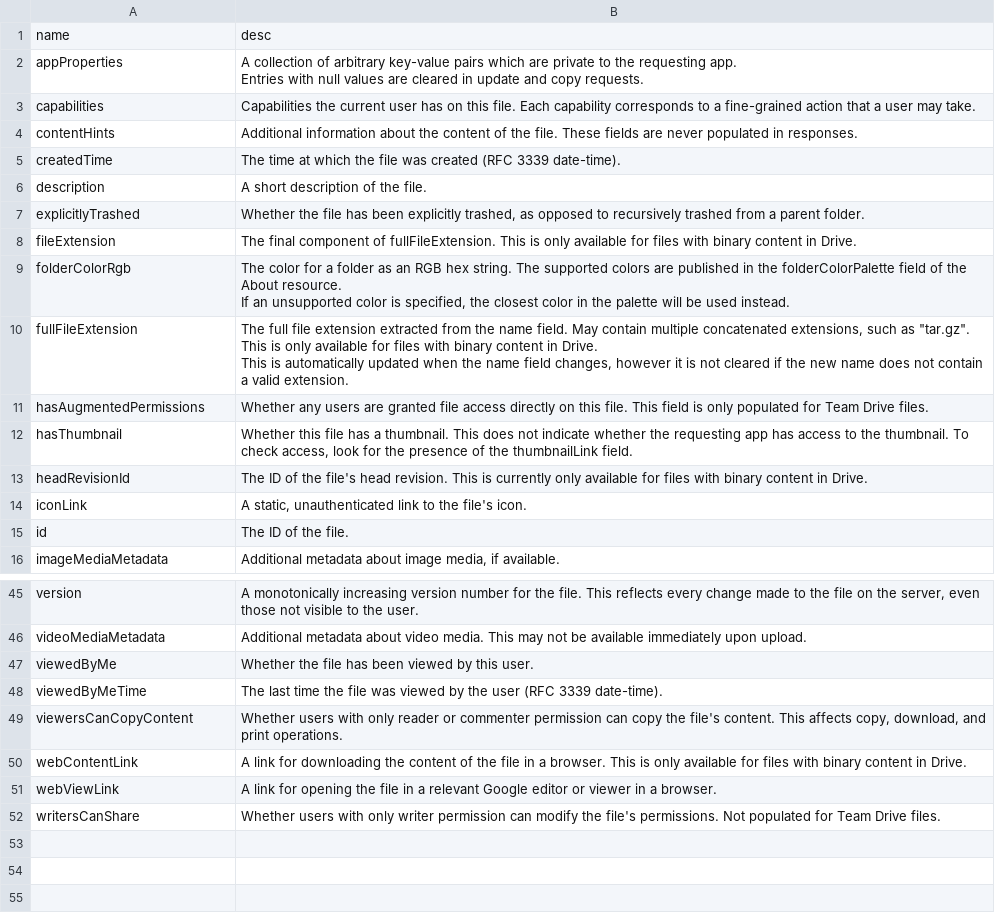
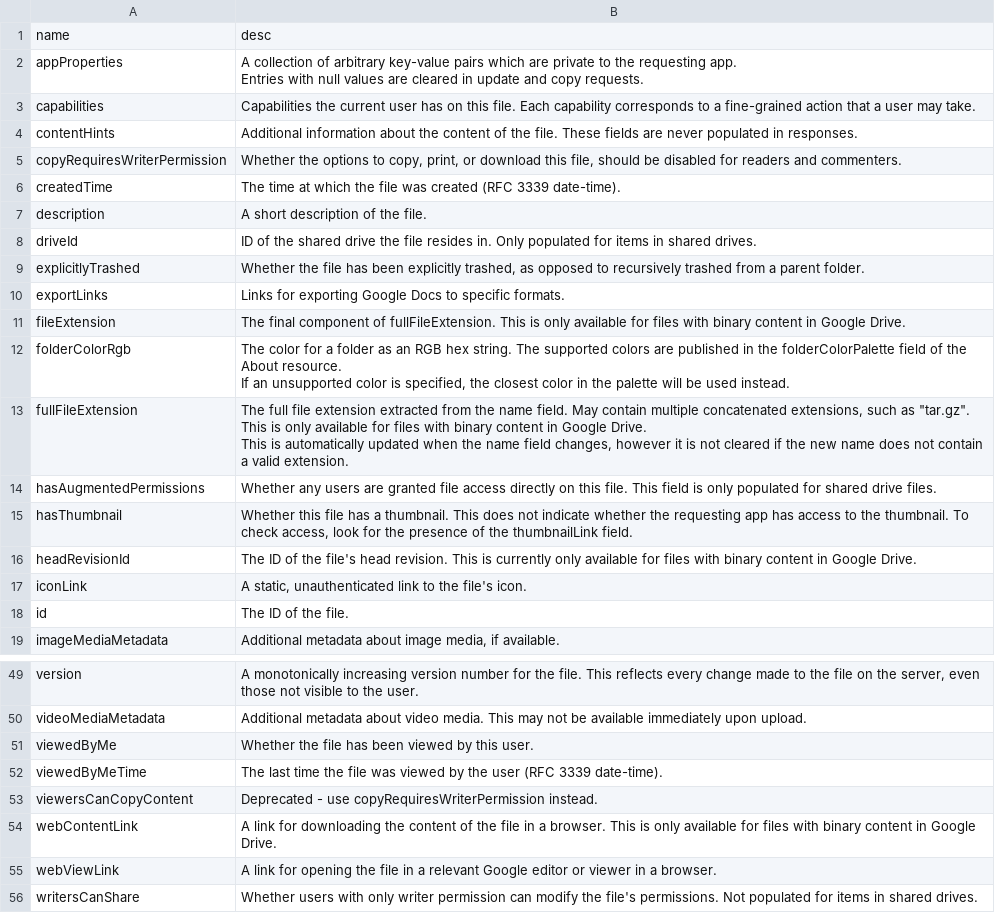
Before and after one commit to tidyverse/googledrive, a CSV file: inst/extdata/files_fields.csv, drawn as a sheet; only a part is shown, gaps mark what is left out; the diff covers the shown part only.

```diff
--- a/inst/extdata/files_fields.csv
+++ b/inst/extdata/files_fields.csv
@@ -5,13 +5,16 @@ capabilities,Capabilities the current user has on this file. Each capability cor
 contentHints,Additional information about the content of the file. These fields are never populated in responses.
+copyRequiresWriterPermission,"Whether the options to copy, print, or download this file, should be disabled for readers and commenters."
 createdTime,The time at which the file was created (RFC 3339 date-time).
 description,A short description of the file.
+driveId,ID of the shared drive the file resides in. Only populated for items in shared drives.
 explicitlyTrashed,"Whether the file has been explicitly trashed, as opposed to recursively trashed from a parent folder."
-fileExtension,The final component of fullFileExtension. This is only available for files with binary content in Drive.
+exportLinks,Links for exporting Google Docs to specific formats.
+fileExtension,The final component of fullFileExtension. This is only available for files with binary content in Google Drive.
 folderColorRgb,"The color for a folder as an RGB hex string. The supported colors are published in the folderColorPalette field of the About resource.
 If an unsupported color is specified, the closest color in the palette will be used instead."
-fullFileExtension,"The full file extension extracted from the name field. May contain multiple concatenated extensions, such as ""tar.gz"". This is only available for files with binary content in Drive.
-This is automatically updated when the name field changes, however it is not cleared if the new name does not contain a valid extension."
-hasAugmentedPermissions,Whether any users are granted file access directly on this file. This field is only populated for Team Drive files.
+fullFileExtension,"The full file extension extracted from the name field. May contain multiple concatenated extensions, such as ""tar.gz"". This is only available for files with binary content in Google Drive.
+This is automatically updated when the name field changes, however it is not cleared if the new name does not contain a valid extension."
+hasAugmentedPermissions,Whether any users are granted file access directly on this file. This field is only populated for shared drive files.
 hasThumbnail,"Whether this file has a thumbnail. This does not indicate whether the requesting app has access to the thumbnail. To check access, look for the presence of the thumbnailLink field."
-headRevisionId,The ID of the file's head revision. This is currently only available for files with binary content in Drive.
+headRevisionId,The ID of the file's head revision. This is currently only available for files with binary content in Google Drive.
 iconLink,"A static, unauthenticated link to the file's icon."
@@ -56,5 +60,5 @@ viewedByMe,Whether the file has been viewed by this user.
 viewedByMeTime,The last time the file was viewed by the user (RFC 3339 date-time).
-viewersCanCopyContent,"Whether users with only reader or commenter permission can copy the file's content. This affects copy, download, and print operations."
-webContentLink,A link for downloading the content of the file in a browser. This is only available for files with binary content in Drive.
+viewersCanCopyContent,Deprecated - use copyRequiresWriterPermission instead.
+webContentLink,A link for downloading the content of the file in a browser. This is only available for files with binary content in Google Drive.
 webViewLink,A link for opening the file in a relevant Google editor or viewer in a browser.
-writersCanShare,Whether users with only writer permission can modify the file's permissions. Not populated for Team Drive files.
+writersCanShare,Whether users with only writer permission can modify the file's permissions. Not populated for items in shared drives.
```
Also changed, not shown: 1 added row and 13 edited cells elsewhere in this file, 1 other file.
